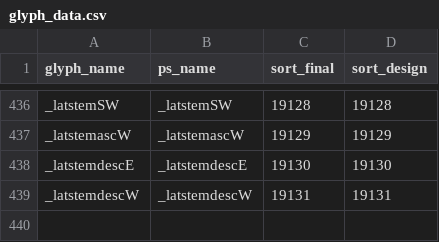
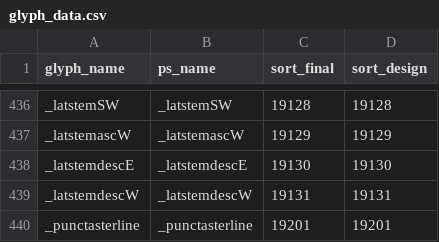
Before and after one commit to silnrsi/font-kayphodu, a CSV file: source/glyph_data.csv, drawn as a sheet; only a part is shown, gaps mark what is left out; the diff names each change by its address in the sheet, - before the commit and + after, or states it on an @@ line.

```diff
--- a/source/glyph_data.csv
+++ b/source/glyph_data.csv
+row 440: _punctasterline | _punctasterline | 19201 | 19201
```
Also changed, not shown: 26 other files.
